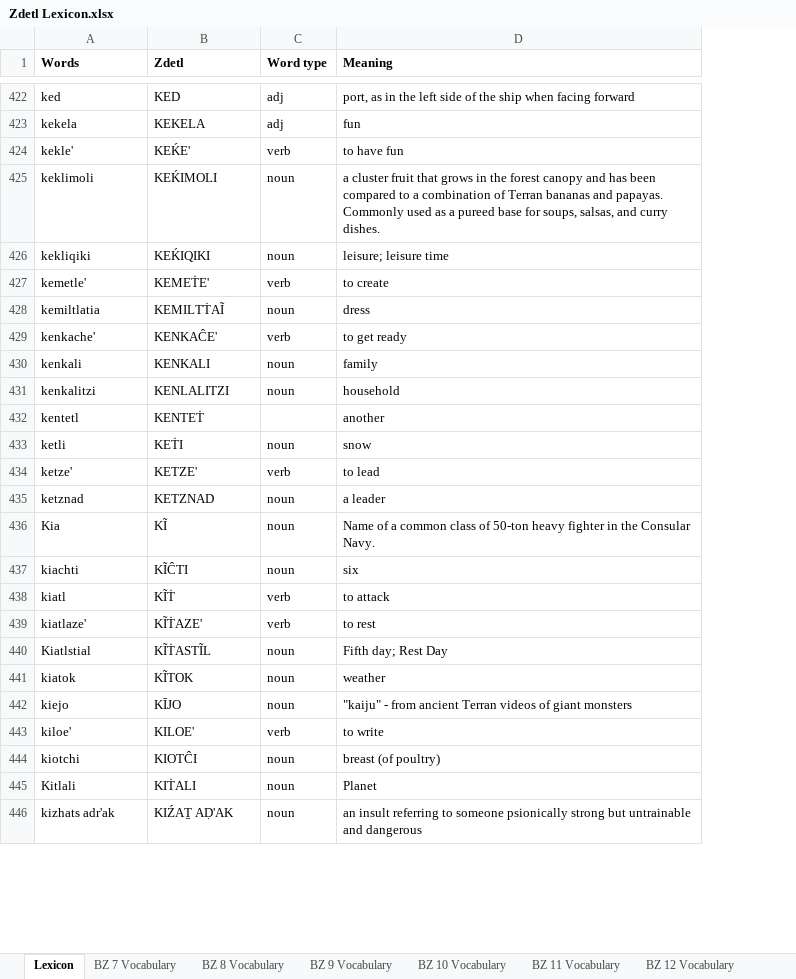
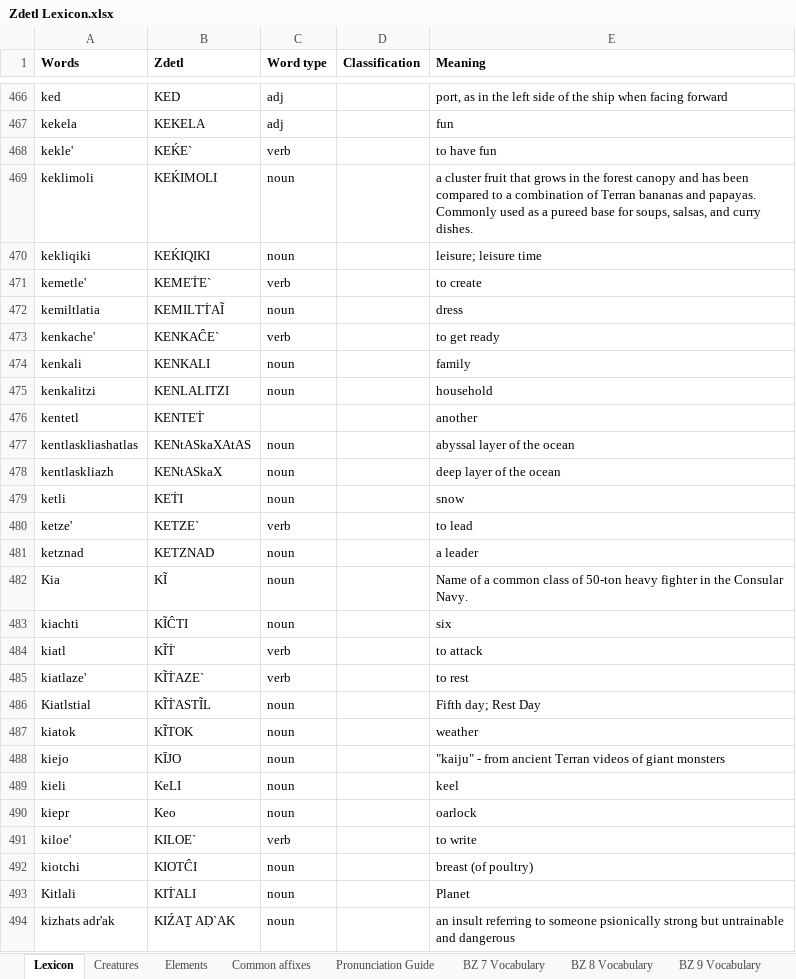
Before and after one commit to jkaz1968/Zdetl, an Excel workbook: Zdetl Lexicon.xlsx, sheet Lexicon, drawn as a sheet; only a part is shown, gaps mark what is left out; values as stored, in another font and other column widths than the file's, no borders; conditional formats not drawn; addresses are those after the commit; the diff covers the shown part only; the diff names each change by its address in the sheet, - before the commit and + after, or states it on an @@ line.

Commit message:
Update Zdetl Lexicon.xlsx

```diff
--- a/Zdetl Lexicon.xlsx (sheet Lexicon)
+++ b/Zdetl Lexicon.xlsx (sheet Lexicon)
+sheet tab: Creatures
+sheet tab: Elements
+column D (Classification), empty
-B468 (Zdetl): KEḰE'
+B468 (Zdetl): KEḰE`
-B471 (Zdetl): KEMEṪE'
+B471 (Zdetl): KEMEṪE`
-B473 (Zdetl): KENKAĈE'
+B473 (Zdetl): KENKAĈE`
+row 477: kentlaskliashatlas | KENtASkaXAtAS | noun |  | abyssal layer of the ocean
+row 478: kentlaskliazh | KENtASkaX | noun |  | deep layer of the ocean
-B480 (Zdetl): KETZE'
+B480 (Zdetl): KETZE`
-B485 (Zdetl): KĨṪAZE'
+B485 (Zdetl): KĨṪAZE`
+row 489: kieli | KeLI | noun |  | keel
+row 490: kiepr | Keo | noun |  | oarlock
-B491 (Zdetl): KILOE'
+B491 (Zdetl): KILOE`
-B494 (Zdetl): KIŹAṮ AḌ'AK
+B494 (Zdetl): KIŹAṮ AḌ`AK
```
Also changed, not shown: 140 added rows, 14 removed rows, 20 moved rows and 184 edited cells elsewhere in this sheet, other sheet tabs.
